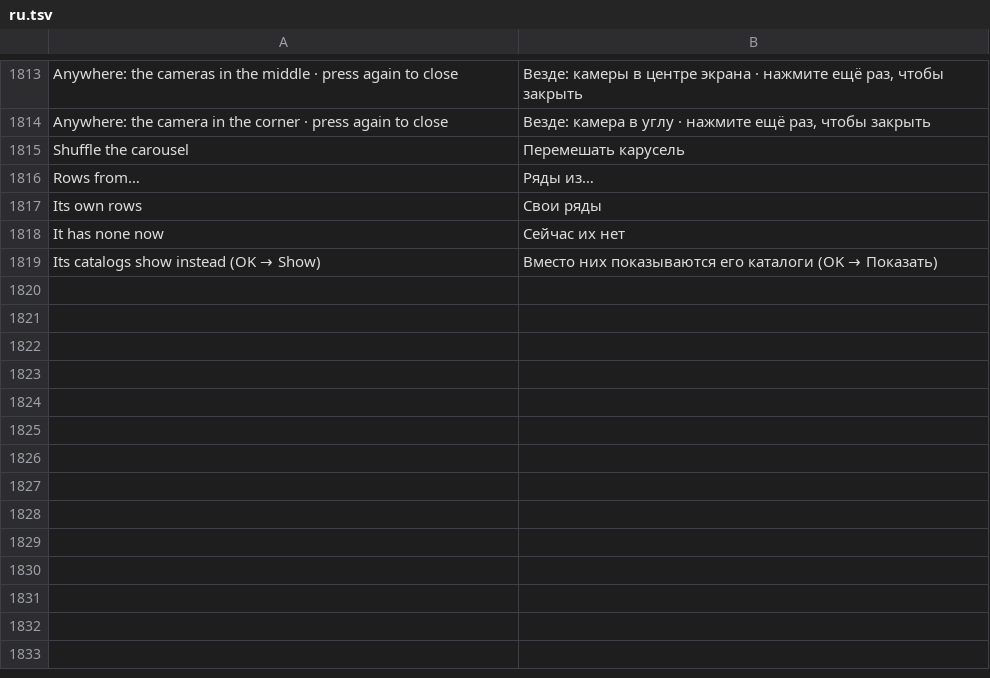
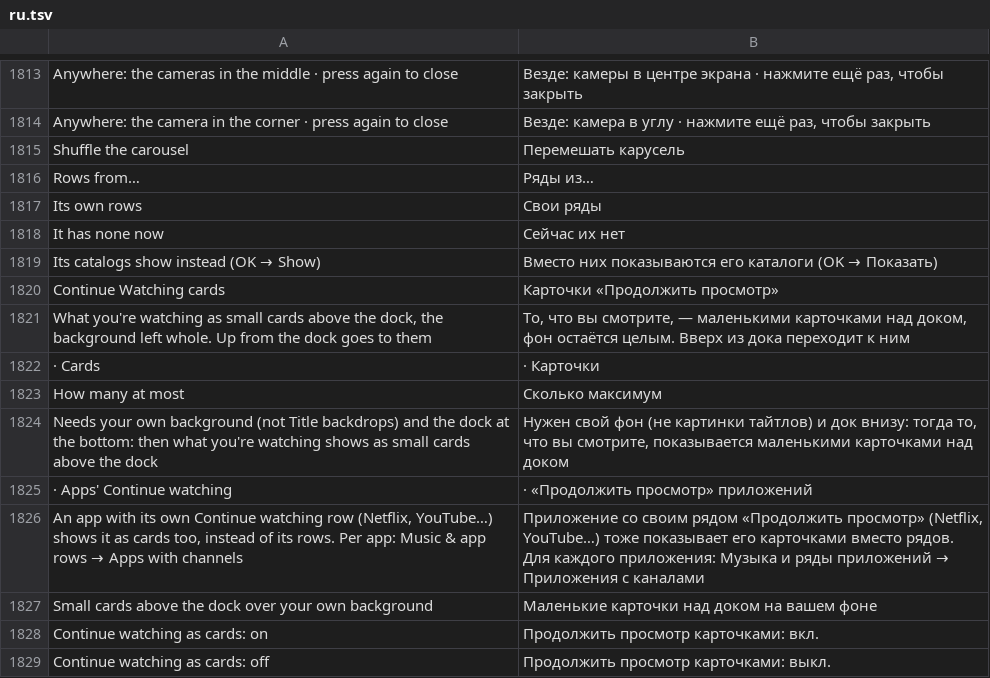
Before and after one commit to mohammadmrh12/glassio, a TSV file: app/src/main/assets/i18n/ru.tsv, drawn as a sheet; only a part is shown, gaps mark what is left out.

```diff
--- a/app/src/main/assets/i18n/ru.tsv
+++ b/app/src/main/assets/i18n/ru.tsv
@@ -1819 +1819,11 @@ It has none now	Сейчас их нет
 Its catalogs show instead (OK → Show)	Вместо них показываются его каталоги (OK → Показать)
+Continue Watching cards	Карточки «Продолжить просмотр»
+What you're watching as small cards above the dock, the background left whole. Up from the dock goes to them	То, что вы смотрите, — маленькими карточками над доком, фон остаётся целым. Вверх из дока переходит к ним
+  · Cards	  · Карточки
+How many at most	Сколько максимум
+Needs your own background (not Title backdrops) and the dock at the bottom: then what you're watching shows as small cards above the dock	Нужен свой фон (не картинки тайтлов) и док внизу: тогда то, что вы смотрите, показывается маленькими карточками над доком
+  · Apps' Continue watching	  · «Продолжить просмотр» приложений
+An app with its own Continue watching row (Netflix, YouTube…) shows it as cards too, instead of its rows. Per app: Music & app rows → Apps with channels	Приложение со своим рядом «Продолжить просмотр» (Netflix, YouTube…) тоже показывает его карточками вместо рядов. Для каждого приложения: Музыка и ряды приложений → Приложения с каналами
+Small cards above the dock over your own background	Маленькие карточки над доком на вашем фоне
+Continue watching as cards: on	Продолжить просмотр карточками: вкл.
+Continue watching as cards: off	Продолжить просмотр карточками: выкл.
```
Also changed, not shown: app/src/main/assets/i18n/ar.tsv, app/src/main/assets/i18n/fa.tsv, 47 other files.
